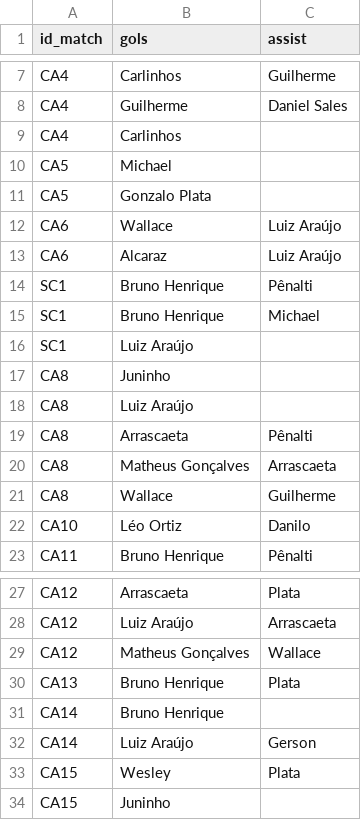
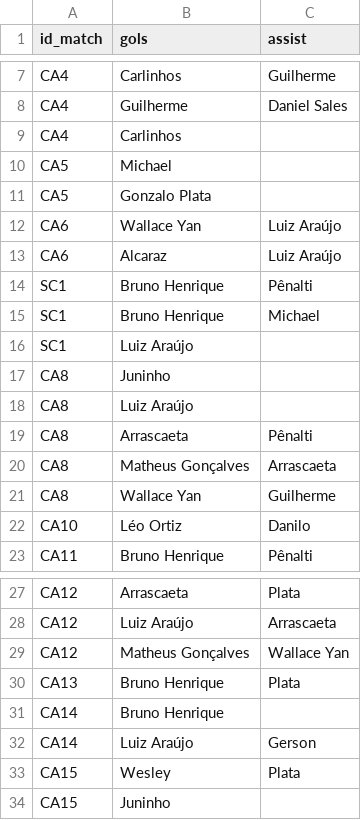
Before and after one commit to williamjouse/jogos-Flamengo-2025, a CSV file: data/processed/goal_scorers_2025_processed.csv, drawn as a sheet; only a part is shown, gaps mark what is left out; the diff covers the shown part only.

```diff
--- a/data/processed/goal_scorers_2025_processed.csv
+++ b/data/processed/goal_scorers_2025_processed.csv
@@ -11,3 +11,3 @@ CA5,Michael,
 CA5,Gonzalo Plata,
-CA6,Wallace,Luiz Araújo
+CA6,Wallace Yan,Luiz Araújo
 CA6,Alcaraz,Luiz Araújo
@@ -20,3 +20,3 @@ CA8,Arrascaeta,Pênalti
 CA8,Matheus Gonçalves,Arrascaeta
-CA8,Wallace,Guilherme
+CA8,Wallace Yan,Guilherme
 CA10,Léo Ortiz,Danilo
@@ -28,3 +28,3 @@ CA12,Arrascaeta,Plata
 CA12,Luiz Araújo,Arrascaeta
-CA12,Matheus Gonçalves,Wallace
+CA12,Matheus Gonçalves,Wallace Yan
 CA13,Bruno Henrique,Plata
```
Also changed, not shown: 18 added rows and 3 edited cells elsewhere in this file, data/processed/matches_FLA2025_processed.csv, data/processed/stats_FLA2025_processed.csv, 10 other files.
